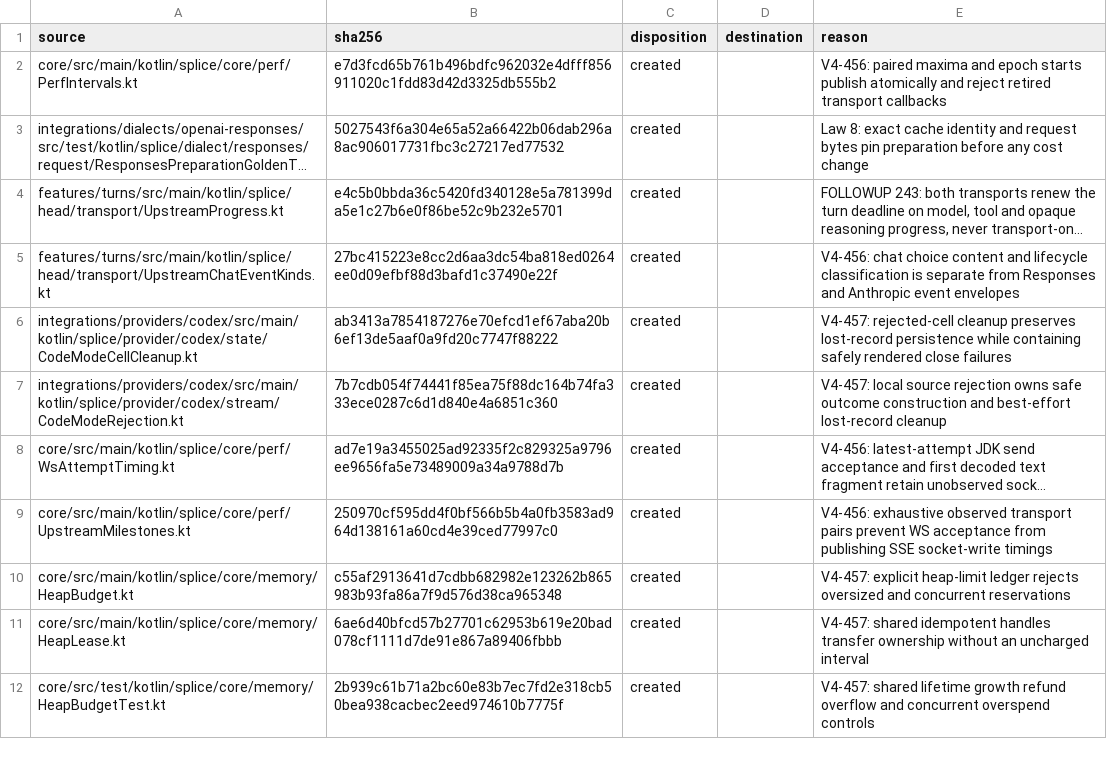
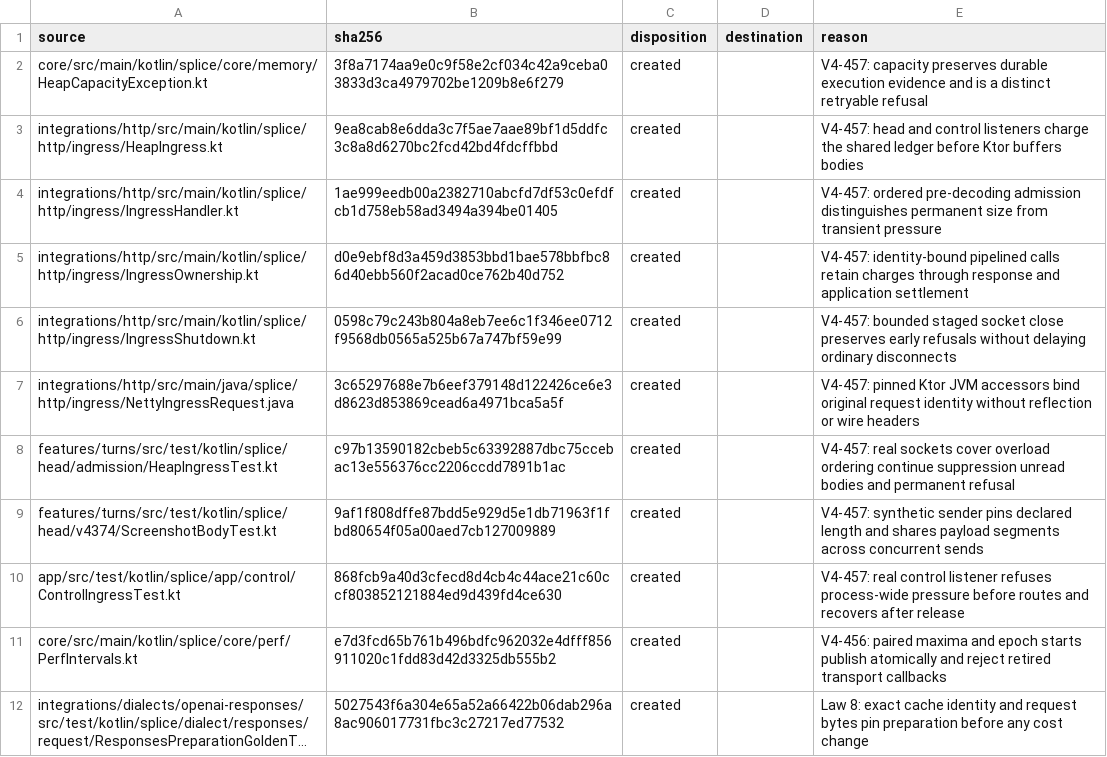
Before and after one commit to torad-labs/splice, a TSV file: .dev/restructure/capabilities.tsv, drawn as a sheet; only a part is shown; the shorter side is filled out with more unchanged rows; long unchanged cells end in …; the diff names each change by its address in the sheet, - before the commit and + after, or states it on an @@ line.

Commit message:
feat(memory): V4-457 charge HTTP ingress before body buffering

```diff
--- a/.dev/restructure/capabilities.tsv
+++ b/.dev/restructure/capabilities.tsv
+row 2: core/src/main/kotlin/splice/core/memory/HeapCapacityException.kt | 3f8a7174aa9e0c9f58e2cf034c42a9ceba03833d3ca4979702be1209b8e6f279 | created |  | V4-457: capacity preserves durable execution evidence and is a distinct retryable refusal
+row 3: integrations/http/src/main/kotlin/splice/http/ingress/HeapIngress.kt | 9ea8cab8e6dda3c7f5ae7aae89bf1d5ddfc3c8a8d6270bc2fcd42bd4fdcffbbd | created |  | V4-457: head and control listeners charge the shared ledger before Ktor buffers bodies
+row 4: integrations/http/src/main/kotlin/splice/http/ingress/IngressHandler.kt | 1ae999eedb00a2382710abcfd7df53c0efdfcb1d758eb58ad3494a394be01405 | created |  | V4-457: ordered pre-decoding admission distinguishes permanent size from transient pressure
+row 5: integrations/http/src/main/kotlin/splice/http/ingress/IngressOwnership.kt | d0e9ebf8d3a459d3853bbd1bae578bbfbc86d40ebb560f2acad0ce762b40d752 | created |  | V4-457: identity-bound pipelined calls retain charges through response and application settlement
+row 6: integrations/http/src/main/kotlin/splice/http/ingress/IngressShutdown.kt | 0598c79c243b804a8eb7ee6c1f346ee0712f9568db0565a525b67a747bf59e99 | created |  | V4-457: bounded staged socket close preserves early refusals without delaying ordinary disconnects
+row 7: integrations/http/src/main/java/splice/http/ingress/NettyIngressRequest.java | 3c65297688e7b6eef379148d122426ce6e3d8623d853869cead6a4971bca5a5f | created |  | V4-457: pinned Ktor JVM accessors bind original request identity without reflection or wire headers
+row 8: features/turns/src/test/kotlin/splice/head/admission/HeapIngressTest.kt | c97b13590182cbeb5c63392887dbc75ccebac13e556376cc2206ccdd7891b1ac | created |  | V4-457: real sockets cover overload ordering continue suppression unread bodies and permanent refusal
+row 9: features/turns/src/test/kotlin/splice/head/v4374/ScreenshotBodyTest.kt | 9af1f808dffe87bdd5e929d5e1db71963f1fbd80654f05a00aed7cb127009889 | created |  | V4-457: synthetic sender pins declared length and shares payload segments across concurrent sends
+row 10: app/src/test/kotlin/splice/app/control/ControlIngressTest.kt | 868fcb9a40d3cfecd8d4cb4c44ace21c60ccf803852121884ed9d439fd4ce630 | created |  | V4-457: real control listener refuses process-wide pressure before routes and recovers after release
```
Also changed, not shown: 24 other files.
